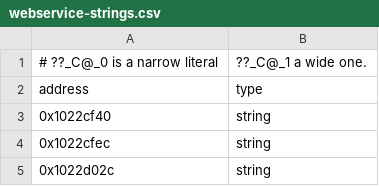
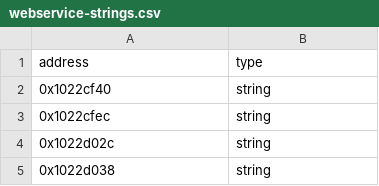
Before and after one commit to Asphaltian/OpenRBX, a CSV file: reccmp/webservice-strings.csv, drawn as a sheet; only a part is shown; the shorter side is filled out with more unchanged rows; the diff names each change by its address in the sheet, - before the commit and + after, or states it on an @@ line.

```diff
--- a/reccmp/webservice-strings.csv
+++ b/reccmp/webservice-strings.csv
-row 1: # ??_C@_0 is a narrow literal | ??_C@_1 a wide one.
```
Also changed, not shown: reccmp/webservice-globals.csv, reccmp/webservice-statics.csv, 4 other files.
